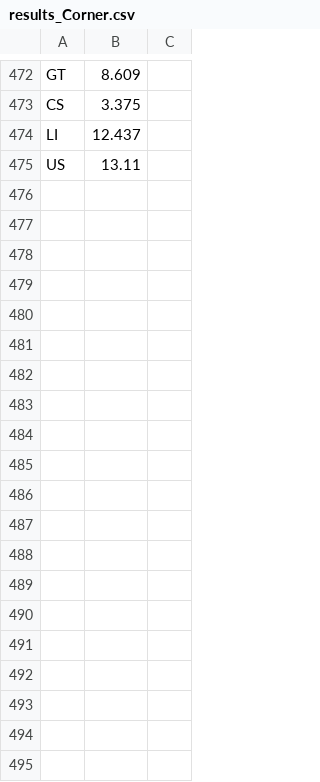
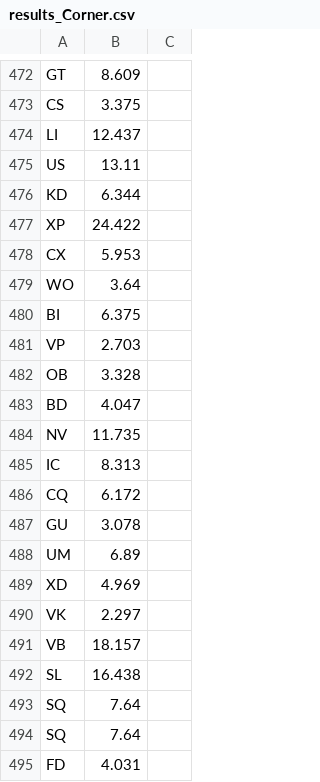
Before and after one commit to redox96/CommTrainer, a CSV file: data/results_Corner.csv, drawn as a sheet; only a part is shown, gaps mark what is left out; the diff covers the shown part only.

```diff
--- a/data/results_Corner.csv
+++ b/data/results_Corner.csv
@@ -475 +475,21 @@ LI,12.437
 US,13.11
+KD,6.344
+XP,24.422
+CX,5.953
+WO,3.64
+BI,6.375
+VP,2.703
+OB,3.328
+BD,4.047
+NV,11.735
+IC,8.313
+CQ,6.172
+GU,3.078
+UM,6.89
+XD,4.969
+VK,2.297
+VB,18.157
+SL,16.438
+SQ,7.64
+SQ,7.64
+FD,4.031
```
Also changed, not shown: 49 added rows elsewhere in this file, data/output_test_Center.csv, data/output_test_Corner.csv, 5 other files.
